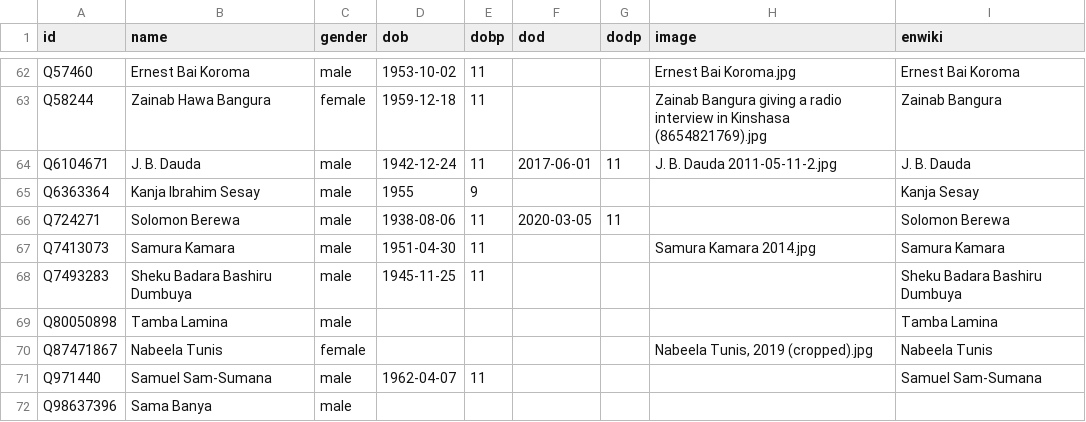
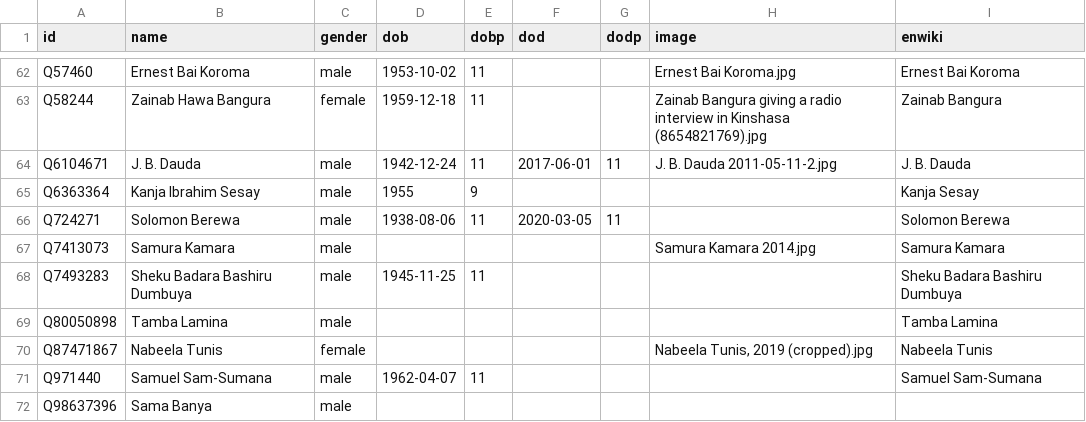
Before and after one commit to every-politician-scrapers/sierra-leone, a CSV file: html/bio.csv, drawn as a sheet; only a part is shown, gaps mark what is left out.

Commit message:
PCB update

```diff
--- a/html/bio.csv
+++ b/html/bio.csv
@@ -66,3 +66,3 @@ Q6363364,Kanja Ibrahim Sesay,male,1955,9,,,,Kanja Sesay
 Q724271,Solomon Berewa,male,1938-08-06,11,2020-03-05,11,,Solomon Berewa
-Q7413073,Samura Kamara,male,1951-04-30,11,,,Samura Kamara 2014.jpg,Samura Kamara
+Q7413073,Samura Kamara,male,,,,,Samura Kamara 2014.jpg,Samura Kamara
 Q7493283,Sheku Badara Bashiru Dumbuya,male,1945-11-25,11,,,,Sheku Badara Bashiru Dumbuya
```
